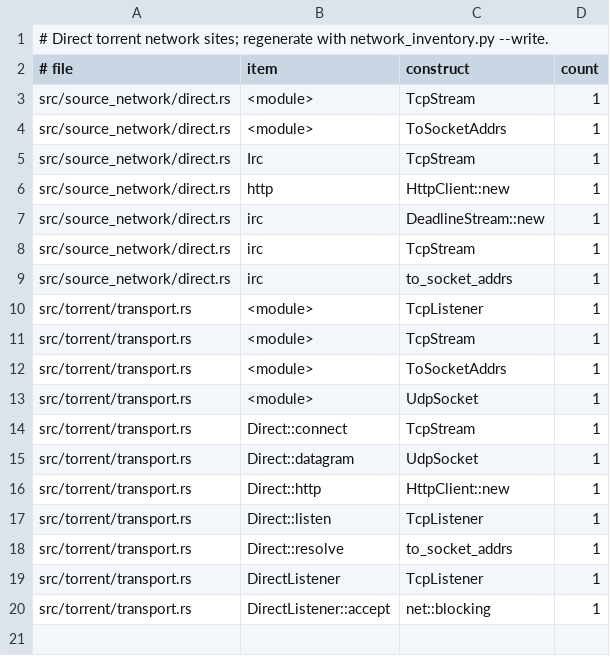
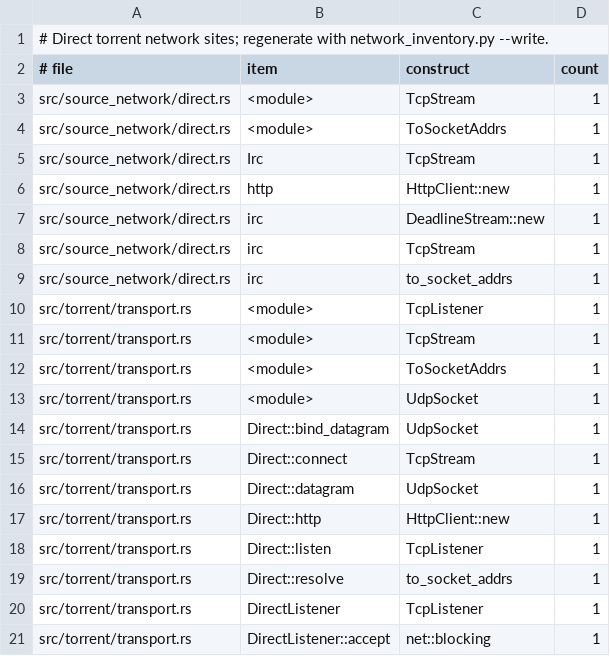
Before and after one commit to alecerf/mynou, a TSV file: .github/scripts/network_inventory.tsv, drawn as a sheet.

```diff
--- a/.github/scripts/network_inventory.tsv
+++ b/.github/scripts/network_inventory.tsv
@@ -13,2 +13,3 @@ src/torrent/transport.rs	<module>	ToSocketAddrs	1
 src/torrent/transport.rs	<module>	UdpSocket	1
+src/torrent/transport.rs	Direct::bind_datagram	UdpSocket	1
 src/torrent/transport.rs	Direct::connect	TcpStream	1
```
Also changed, not shown: 43 other files.
